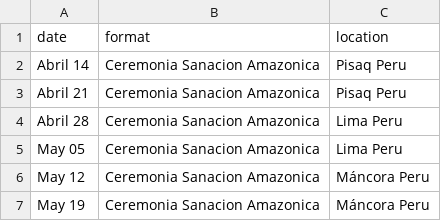
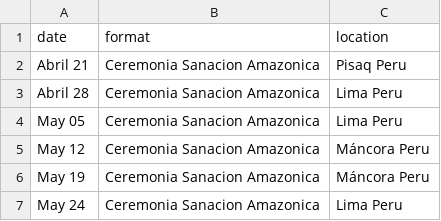
Before and after one commit to fieldingtron/amaumedicina, a CSV file: _data/schedule.csv, drawn as a sheet; removed rows and columns are numbered as before the commit, all else as after; the diff names each change by its address in the sheet, - before the commit and + after, or states it on an @@ line.

Commit message:
Update schedule.csv

```diff
--- a/_data/schedule.csv
+++ b/_data/schedule.csv
-row 2: Abril 14 | Ceremonia Sanacion Amazonica | Pisaq Peru
+row 7: May 24 | Ceremonia Sanacion Amazonica | Lima Peru
```
